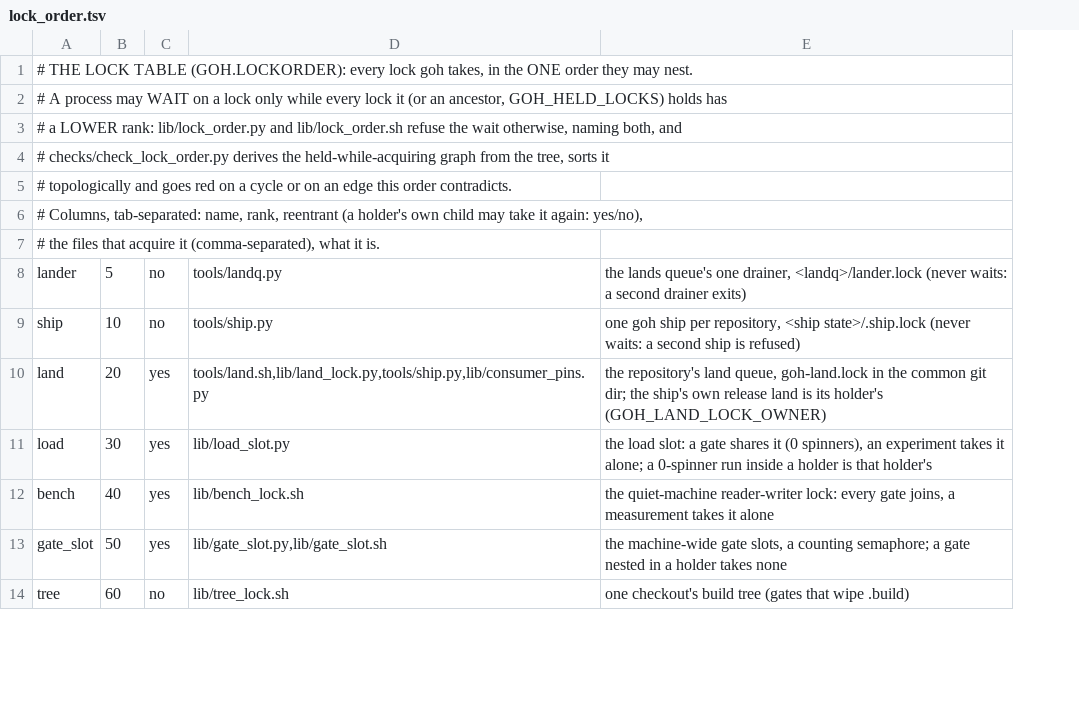
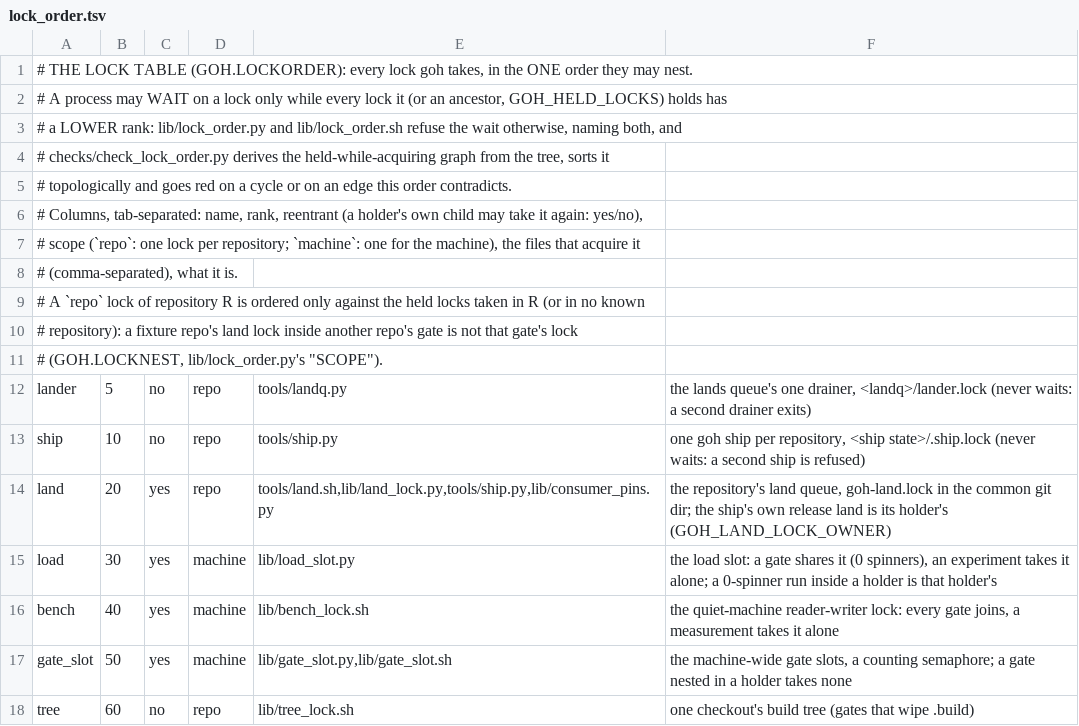
Before and after one commit to ztomer/gates_of_heck, a TSV file: lib/lock_order.tsv, drawn as a sheet; only a part is shown; the diff names each change by its address in the sheet, - before the commit and + after, or states it on an @@ line.

```diff
--- a/lib/lock_order.tsv
+++ b/lib/lock_order.tsv
+column D, rows 12-18: repo | repo | repo | machine | machine | machine | repo
-A7: # the files that acquire it (comma-separated), what it is.
+A7: # scope (`repo`: one lock per repository; `machine`: one for the machine), the files that acquire it
+row 8: # (comma-separated), what it is.
+row 9: # A `repo` lock of repository R is ordered only against the held locks taken in R (or in no known
+row 10: # repository): a fixture repo's land lock inside another repo's gate is not that gate's lock
+row 11: # (GOH.LOCKNEST, lib/lock_order.py's "SCOPE").
```
Also changed, not shown: 14 other files.
